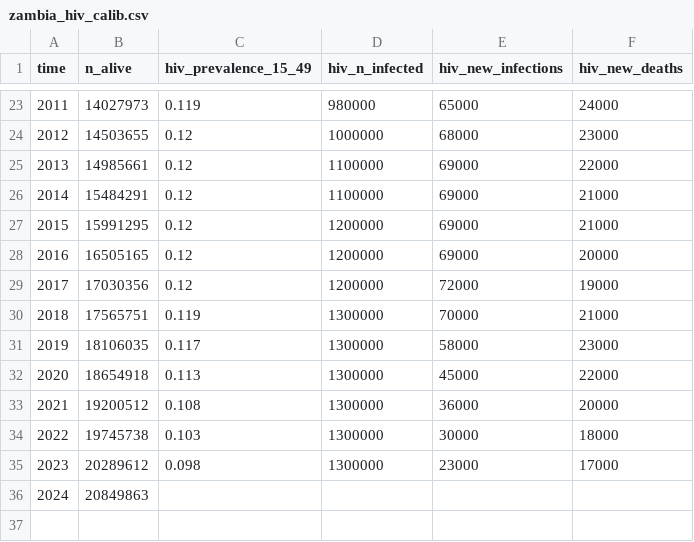
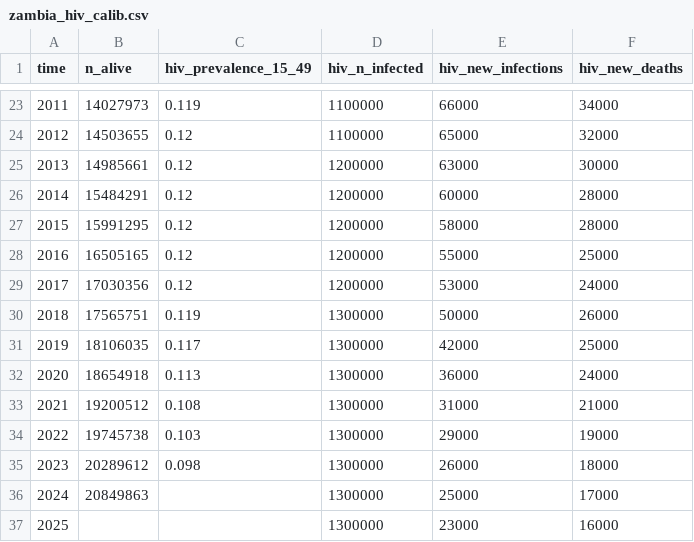
Before and after one commit to starsimhub/hiv_zambia, a CSV file: data/zambia_hiv_calib.csv, drawn as a sheet; only a part is shown, gaps mark what is left out; the diff covers the shown part only.

```diff
--- a/data/zambia_hiv_calib.csv
+++ b/data/zambia_hiv_calib.csv
@@ -23,14 +23,15 @@ time,n_alive,hiv_prevalence_15_49,hiv_n_infected,hiv_new_infections,hiv_new_deat
-2011,14027973,0.119,980000,65000,24000
-2012,14503655,0.12,1000000,68000,23000
-2013,14985661,0.12,1100000,69000,22000
-2014,15484291,0.12,1100000,69000,21000
-2015,15991295,0.12,1200000,69000,21000
-2016,16505165,0.12,1200000,69000,20000
-2017,17030356,0.12,1200000,72000,19000
-2018,17565751,0.119,1300000,70000,21000
-2019,18106035,0.117,1300000,58000,23000
-2020,18654918,0.113,1300000,45000,22000
-2021,19200512,0.108,1300000,36000,20000
-2022,19745738,0.103,1300000,30000,18000
-2023,20289612,0.098,1300000,23000,17000
-2024,20849863,,,,
+2011,14027973,0.119,1100000,66000,34000
+2012,14503655,0.12,1100000,65000,32000
+2013,14985661,0.12,1200000,63000,30000
+2014,15484291,0.12,1200000,60000,28000
+2015,15991295,0.12,1200000,58000,28000
+2016,16505165,0.12,1200000,55000,25000
+2017,17030356,0.12,1200000,53000,24000
+2018,17565751,0.119,1300000,50000,26000
+2019,18106035,0.117,1300000,42000,25000
+2020,18654918,0.113,1300000,36000,24000
+2021,19200512,0.108,1300000,31000,21000
+2022,19745738,0.103,1300000,29000,19000
+2023,20289612,0.098,1300000,26000,18000
+2024,20849863,,1300000,25000,17000
+2025,,,1300000,23000,16000
```
Also changed, not shown: 60 edited cells elsewhere in this file.
